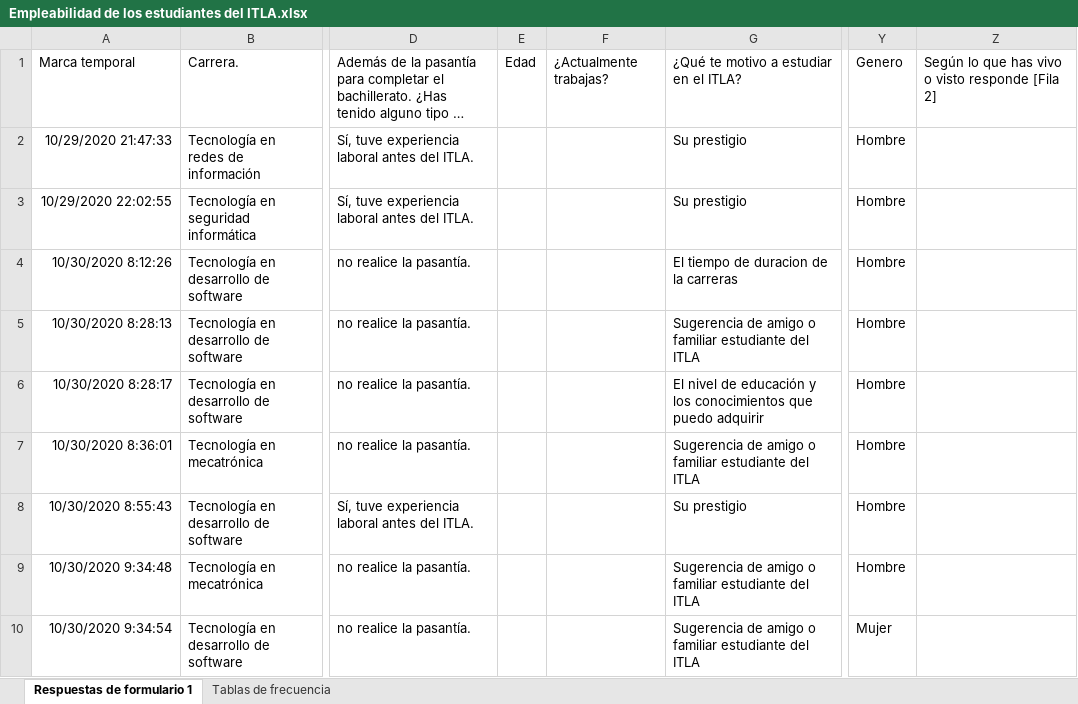
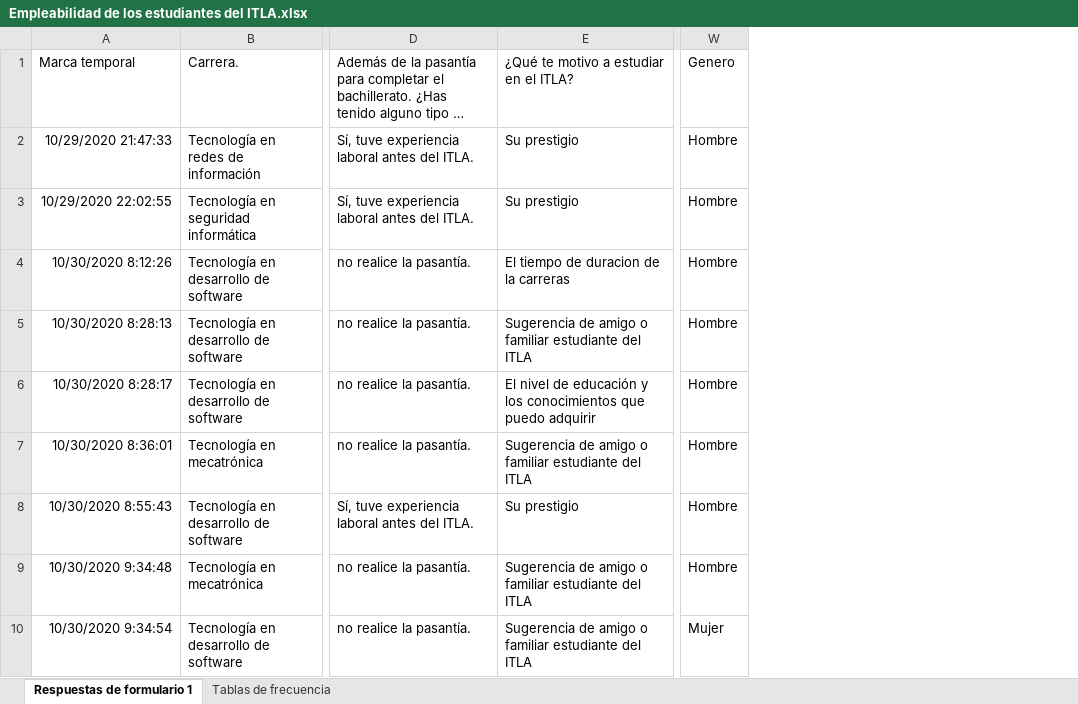
Before and after one commit to JuniorSamuel/Tarea1_AI, an Excel workbook: Datos/Empleabilidad de los estudiantes del ITLA.xlsx, sheet Respuestas de formulario 1, drawn as a sheet; only a part is shown, gaps mark what is left out; long unchanged cells end in …; values as stored, in another font and other column widths than the file's, no borders; the diff names each change by its address in the sheet, - before the commit and + after, or states it on an @@ line.

Commit message:
Actualizacion de los datos

```diff
--- a/Datos/Empleabilidad de los estudiantes del ITLA.xlsx (sheet Respuestas de formulario 1)
+++ b/Datos/Empleabilidad de los estudiantes del ITLA.xlsx (sheet Respuestas de formulario 1)
-column E, row 1: Edad
-column F, row 1: ¿Actualmente trabajas?
-column Z, row 1: Según lo que has vivo o visto responde [Fila 2]
```
Also changed, not shown: formulas that keep their value, charts or pictures.
